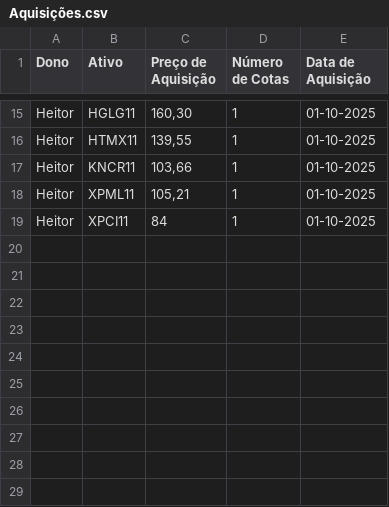
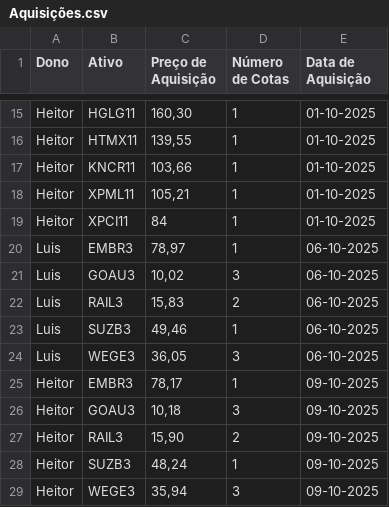
Before and after one commit to LuisHenrique7/Analise-Financeira, a CSV file: Aquisições.csv, drawn as a sheet; only a part is shown, gaps mark what is left out; the diff names each change by its address in the sheet, - before the commit and + after, or states it on an @@ line.

```diff
--- a/Aquisições.csv
+++ b/Aquisições.csv
+row 20: Luis | EMBR3 | 78,97 | 1 | 06-10-2025
+row 21: Luis | GOAU3 | 10,02 | 3 | 06-10-2025
+row 22: Luis | RAIL3 | 15,83 | 2 | 06-10-2025
+row 23: Luis | SUZB3 | 49,46 | 1 | 06-10-2025
+row 24: Luis | WEGE3 | 36,05 | 3 | 06-10-2025
+row 25: Heitor | EMBR3 | 78,17 | 1 | 09-10-2025
+row 26: Heitor | GOAU3 | 10,18 | 3 | 09-10-2025
+row 27: Heitor | RAIL3 | 15,90 | 2 | 09-10-2025
+row 28: Heitor | SUZB3 | 48,24 | 1 | 09-10-2025
+row 29: Heitor | WEGE3 | 35,94 | 3 | 09-10-2025
```
Also changed, not shown: Dados Modelados/Dividendos Recebidos.csv, Dados Modelados/carteira_ativos.csv, 16 other files.
